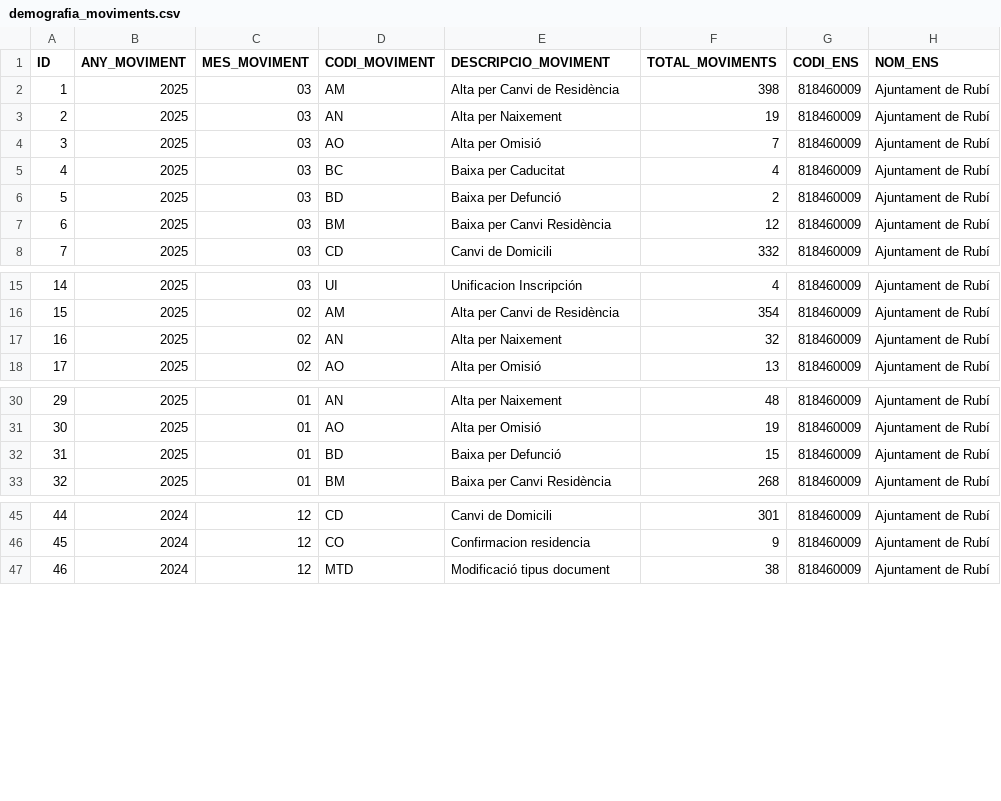
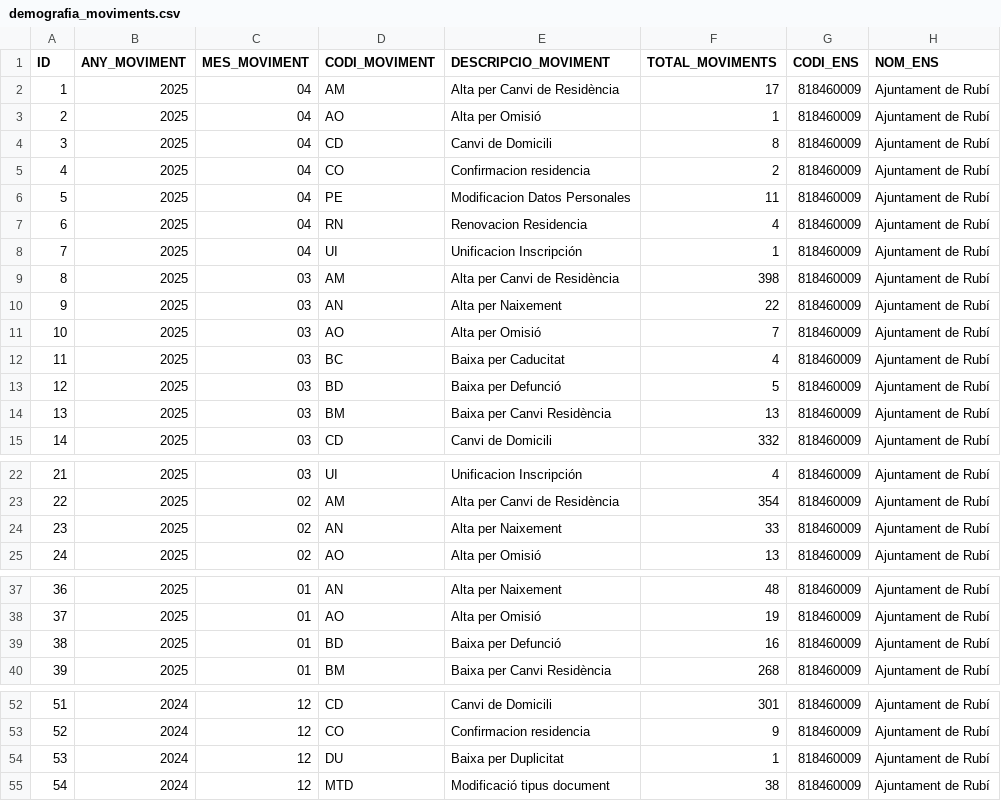
Before and after one commit to ajrubi/opendata, a CSV file: datasets/csv/demografia_moviments.csv, drawn as a sheet; only a part is shown, gaps mark what is left out; addresses are those after the commit; the diff covers the shown part only; the diff names each change by its address in the sheet, - before the commit and + after, or states it on an @@ line.

```diff
--- a/datasets/csv/demografia_moviments.csv
+++ b/datasets/csv/demografia_moviments.csv
+row 2: 1 | 2025 | 04 | AM | Alta per Canvi de Residència | 17 | 818460009 | Ajuntament de Rubí
+row 3: 2 | 2025 | 04 | AO | Alta per Omisió | 1 | 818460009 | Ajuntament de Rubí
+row 4: 3 | 2025 | 04 | CD | Canvi de Domicili | 8 | 818460009 | Ajuntament de Rubí
+row 5: 4 | 2025 | 04 | CO | Confirmacion residencia | 2 | 818460009 | Ajuntament de Rubí
+row 6: 5 | 2025 | 04 | PE | Modificacion Datos Personales | 11 | 818460009 | Ajuntament de Rubí
+row 7: 6 | 2025 | 04 | RN | Renovacion Residencia | 4 | 818460009 | Ajuntament de Rubí
+row 8: 7 | 2025 | 04 | UI | Unificacion Inscripción | 1 | 818460009 | Ajuntament de Rubí
@@ column A (ID) renumbered from row 9 down @@
-F10 (TOTAL_MOVIMENTS): 19
+F10 (TOTAL_MOVIMENTS): 22
-F13 (TOTAL_MOVIMENTS): 2
+F13 (TOTAL_MOVIMENTS): 5
-F14 (TOTAL_MOVIMENTS): 12
+F14 (TOTAL_MOVIMENTS): 13
-F24 (TOTAL_MOVIMENTS): 32
+F24 (TOTAL_MOVIMENTS): 33
-F39 (TOTAL_MOVIMENTS): 15
+F39 (TOTAL_MOVIMENTS): 16
+row 54: 53 | 2024 | 12 | DU | Baixa per Duplicitat | 1 | 818460009 | Ajuntament de Rubí
```
Also changed, not shown: 3 edited cells elsewhere in this file, datasets/csv/economia_contractes_menors.csv, datasets/csv/economia_pressupost_ingressos.csv, 13 other files.
